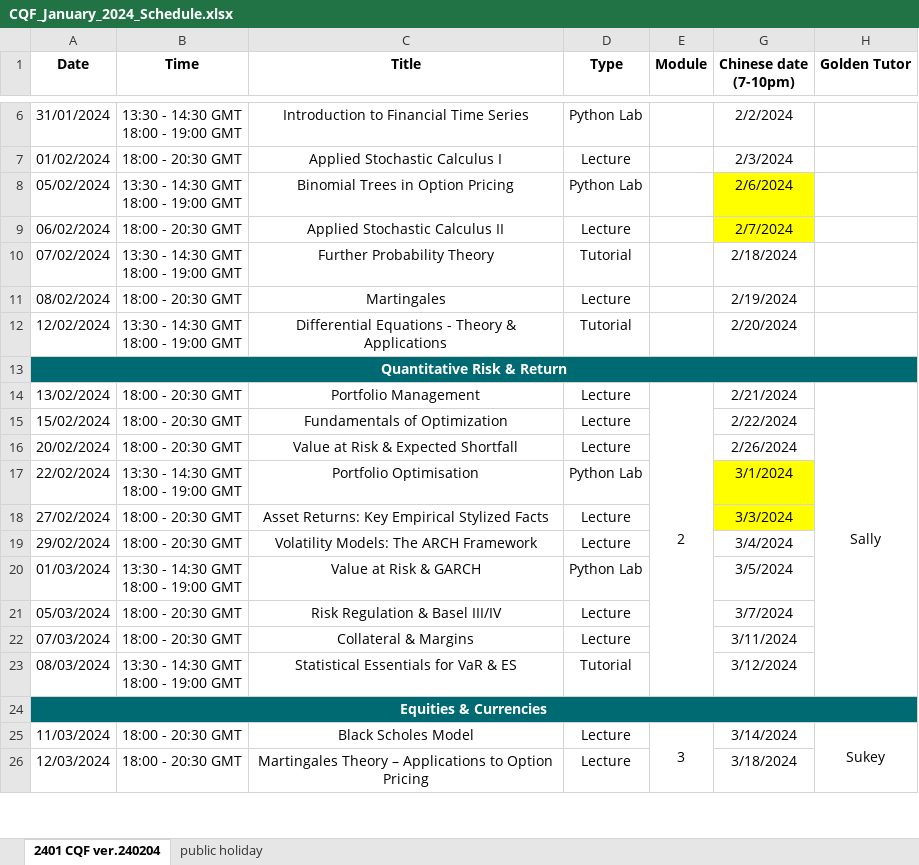
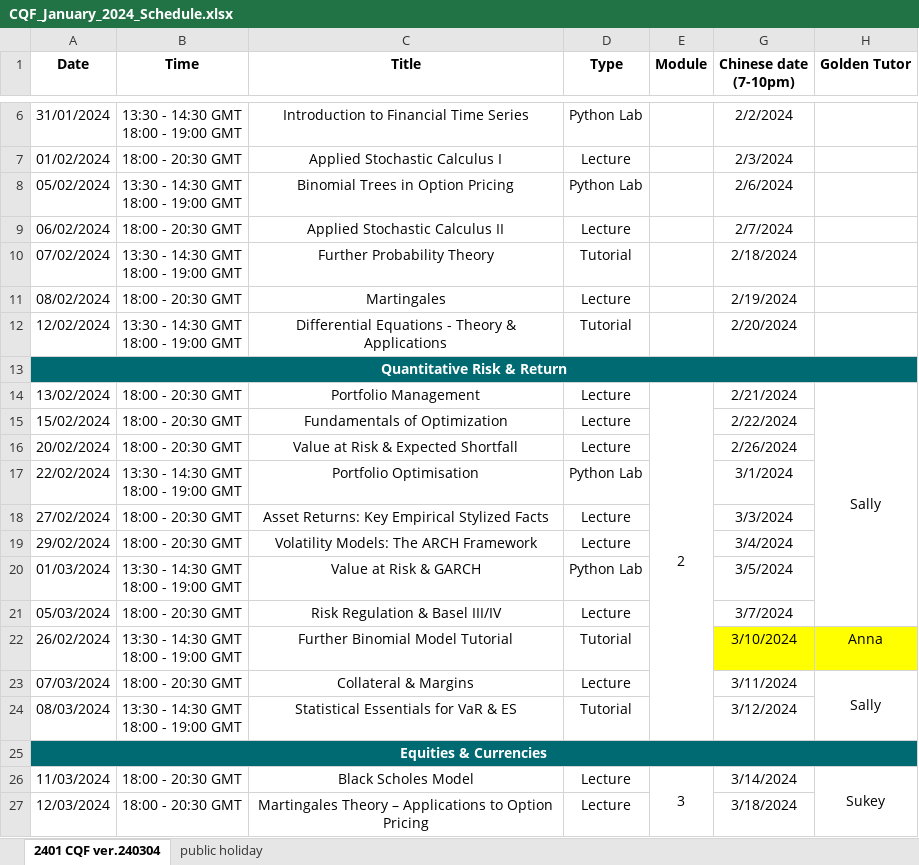
Before and after one commit to AngusFan-GH/cqf_schedule, an Excel workbook: source/CQF_January_2024_Schedule.xlsx, sheet 2401 CQF ver.240304, drawn as a sheet; only a part is shown, gaps mark what is left out; values as stored, in another font and other column widths than the file's, no borders; removed rows and columns are numbered as before the commit, all else as after; ↵ is a line break in a cell; the diff names each change by its address in the sheet, - before the commit and + after, or states it on an @@ line.

```diff
--- a/source/CQF_January_2024_Schedule.xlsx (sheet 2401 CQF ver.240304)
+++ b/source/CQF_January_2024_Schedule.xlsx (sheet 2401 CQF ver.240304)
-sheet tab: 2401 CQF ver.240204
+sheet tab: 2401 CQF ver.240304
-G8:G9 fill: #FFFF00
+G8:G9 fill: none
-H14:H23 merged
+H14:H21 merged
-G17:G18 fill: #FFFF00
+G17:G18 fill: none
+row 22: 26/02/2024 | 13:30 - 14:30 GMT ↵ 18:00 - 19:00 GMT | Further Binomial Model Tutorial | Tutorial |  | 3/10/2024 | Anna
-H23 (Golden Tutor): (empty)
+H23 (Golden Tutor): Sally
+H23:H24 merged
```
Also changed, not shown: 2 other files.
